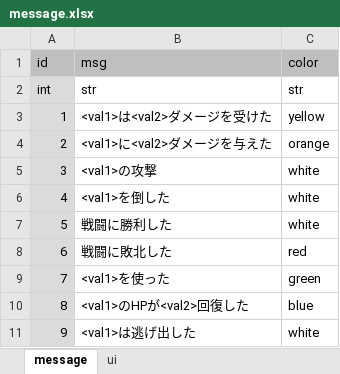
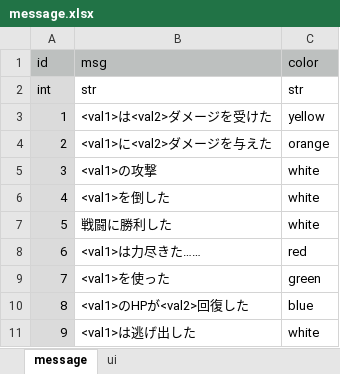
Before and after one commit to syun77/TournRPG, an Excel workbook: docs/message.xlsx, sheet message, drawn as a sheet; only a part is shown; values as stored, in another font and other column widths than the file's, no borders; the diff names each change by its address in the sheet, - before the commit and + after, or states it on an @@ line.

```diff
--- a/docs/message.xlsx (sheet message)
+++ b/docs/message.xlsx (sheet message)
-B8 (msg): 戦闘に敗北した
+B8 (msg): <val1>は力尽きた……
```
Also changed, not shown: 5 other files.
